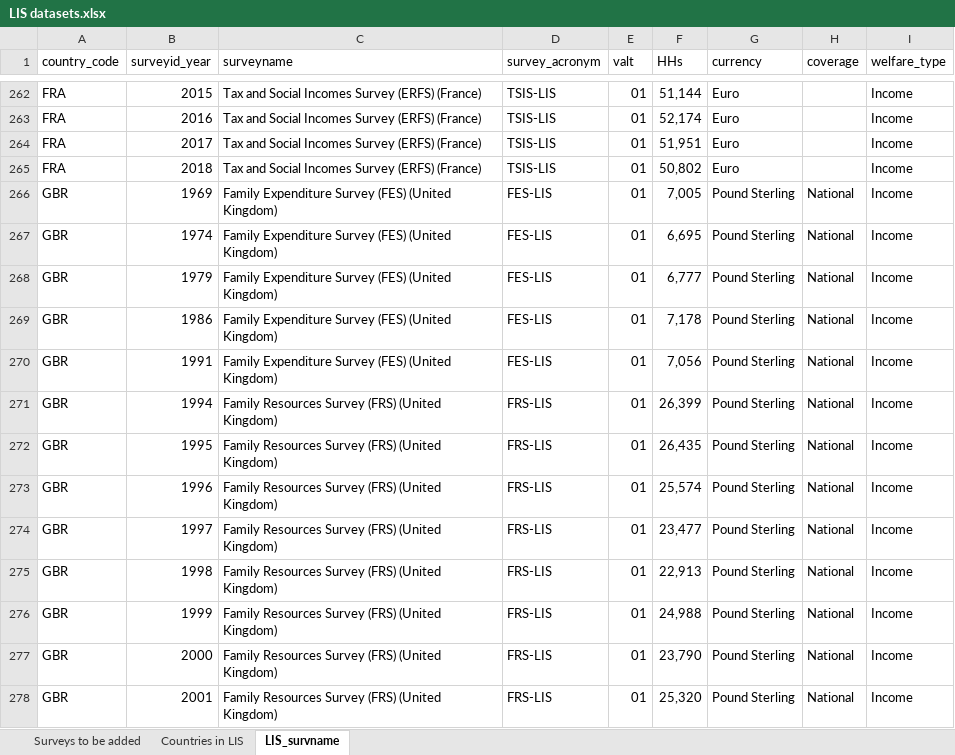
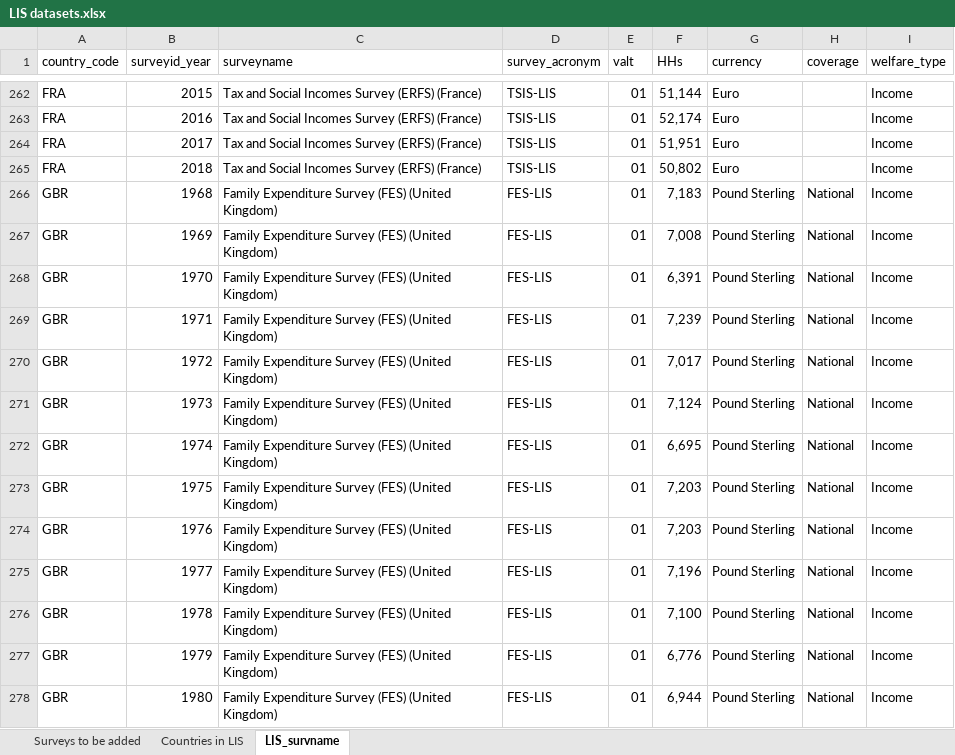
Before and after one commit to GPID-WB/LIS_data, an Excel workbook: 02.data/_aux/LIS datasets.xlsx, sheet LIS_survname, drawn as a sheet; only a part is shown, gaps mark what is left out; the shorter side is filled out with more unchanged rows; values as stored, in another font and other column widths than the file's, no cell formats; addresses are those after the commit; the diff covers the shown part only; the diff names each change by its address in the sheet, - before the commit and + after, or states it on an @@ line.

Commit message:
Winter LIS data release. New txt files, and auxiliary files

```diff
--- a/02.data/_aux/LIS datasets.xlsx (sheet LIS_survname)
+++ b/02.data/_aux/LIS datasets.xlsx (sheet LIS_survname)
+row 266: GBR | 1968 | Family Expenditure Survey (FES) (United Kingdom) | FES-LIS | 01 | 7,183 | Pound Sterling | National | Income
-F267 (HHs): 7,005
+F267 (HHs): 7,008
+row 268: GBR | 1970 | Family Expenditure Survey (FES) (United Kingdom) | FES-LIS | 01 | 6,391 | Pound Sterling | National | Income
+row 269: GBR | 1971 | Family Expenditure Survey (FES) (United Kingdom) | FES-LIS | 01 | 7,239 | Pound Sterling | National | Income
+row 270: GBR | 1972 | Family Expenditure Survey (FES) (United Kingdom) | FES-LIS | 01 | 7,017 | Pound Sterling | National | Income
+row 271: GBR | 1973 | Family Expenditure Survey (FES) (United Kingdom) | FES-LIS | 01 | 7,124 | Pound Sterling | National | Income
+row 273: GBR | 1975 | Family Expenditure Survey (FES) (United Kingdom) | FES-LIS | 01 | 7,203 | Pound Sterling | National | Income
+row 274: GBR | 1976 | Family Expenditure Survey (FES) (United Kingdom) | FES-LIS | 01 | 7,203 | Pound Sterling | National | Income
+row 275: GBR | 1977 | Family Expenditure Survey (FES) (United Kingdom) | FES-LIS | 01 | 7,196 | Pound Sterling | National | Income
+row 276: GBR | 1978 | Family Expenditure Survey (FES) (United Kingdom) | FES-LIS | 01 | 7,100 | Pound Sterling | National | Income
-F277 (HHs): 6,777
+F277 (HHs): 6,776
+row 278: GBR | 1980 | Family Expenditure Survey (FES) (United Kingdom) | FES-LIS | 01 | 6,944 | Pound Sterling | National | Income
```
Also changed, not shown: 12 added rows and 6 edited cells elsewhere in this sheet, cell formats, 16 other files.
